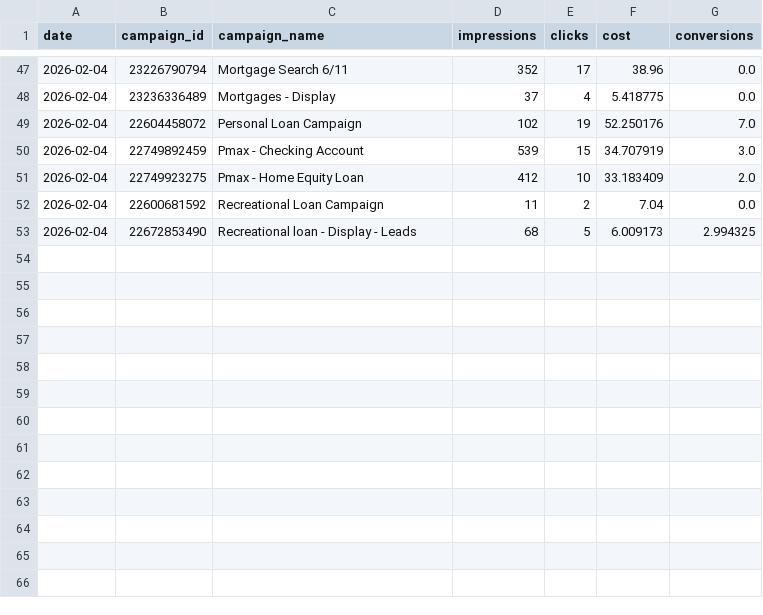
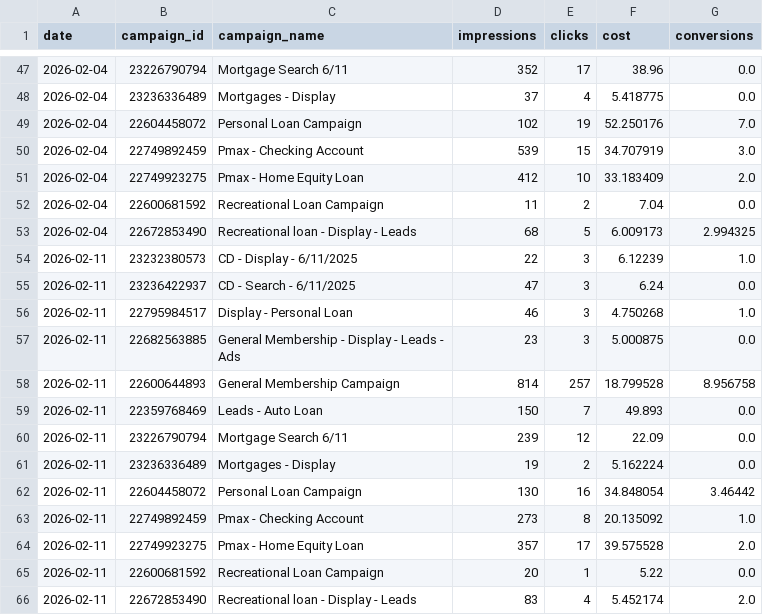
Before and after one commit to Alpharank/ads-api-manager, a CSV file: data/publicservice_cu/daily/2026-02.csv, drawn as a sheet; only a part is shown, gaps mark what is left out; the diff names each change by its address in the sheet, - before the commit and + after, or states it on an @@ line.

```diff
--- a/data/publicservice_cu/daily/2026-02.csv
+++ b/data/publicservice_cu/daily/2026-02.csv
+row 54: 2026-02-11 | 23232380573 | CD - Display - 6/11/2025 | 22 | 3 | 6.12239 | 1.0
+row 55: 2026-02-11 | 23236422937 | CD - Search - 6/11/2025 | 47 | 3 | 6.24 | 0.0
+row 56: 2026-02-11 | 22795984517 | Display - Personal Loan | 46 | 3 | 4.750268 | 1.0
+row 57: 2026-02-11 | 22682563885 | General Membership - Display - Leads - Ads | 23 | 3 | 5.000875 | 0.0
+row 58: 2026-02-11 | 22600644893 | General Membership Campaign | 814 | 257 | 18.799528 | 8.956758
+row 59: 2026-02-11 | 22359768469 | Leads - Auto Loan | 150 | 7 | 49.893 | 0.0
+row 60: 2026-02-11 | 23226790794 | Mortgage Search 6/11 | 239 | 12 | 22.09 | 0.0
+row 61: 2026-02-11 | 23236336489 | Mortgages - Display | 19 | 2 | 5.162224 | 0.0
+row 62: 2026-02-11 | 22604458072 | Personal Loan Campaign | 130 | 16 | 34.848054 | 3.46442
+row 63: 2026-02-11 | 22749892459 | Pmax - Checking Account | 273 | 8 | 20.135092 | 1.0
+row 64: 2026-02-11 | 22749923275 | Pmax - Home Equity Loan | 357 | 17 | 39.575528 | 2.0
+row 65: 2026-02-11 | 22600681592 | Recreational Loan Campaign | 20 | 1 | 5.22 | 0.0
+row 66: 2026-02-11 | 22672853490 | Recreational loan - Display - Leads | 83 | 4 | 5.452174 | 2.0
```
Also changed, not shown: data/altura_ad_account/search_terms/2026-02.csv, data/firstcommunity_cu/keywords/2026-02.csv, 45 other files.
